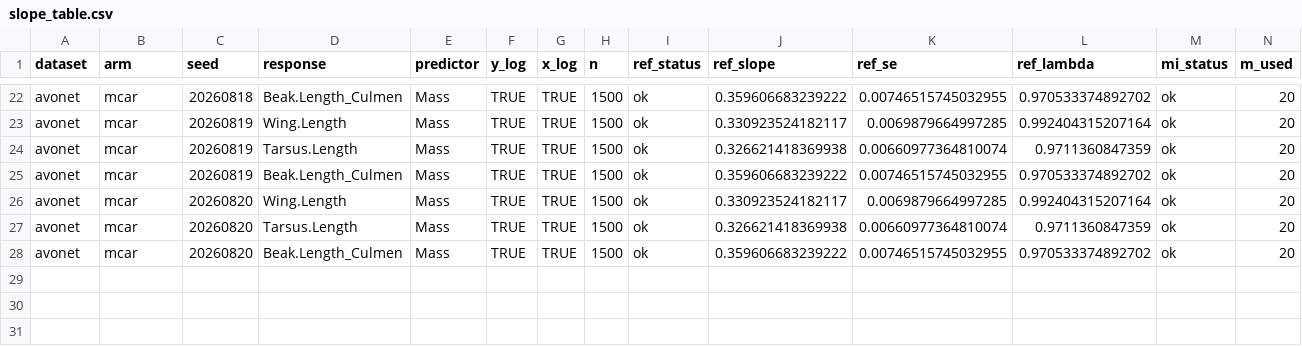
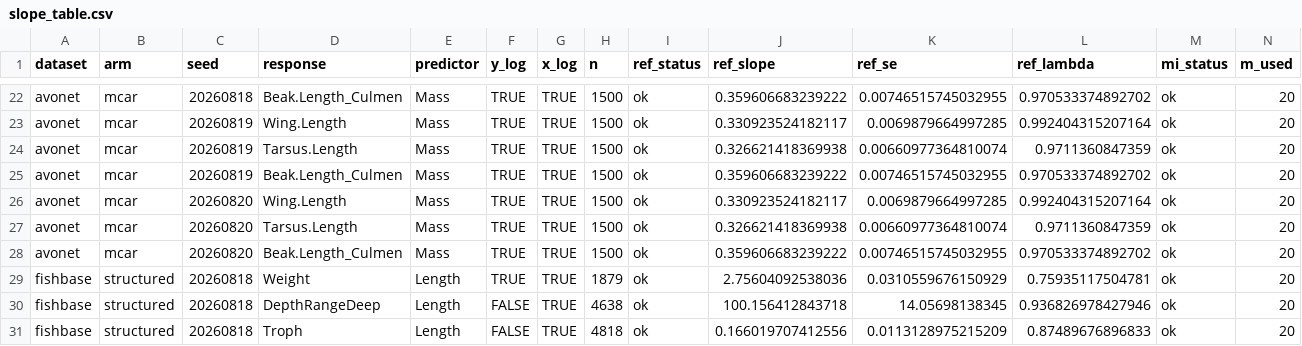
Before and after one commit to itchyshin/pigauto, a CSV file: script/rubin_study/data/realdata_sep/slope_table.csv, drawn as a sheet; only a part is shown, gaps mark what is left out; rows hold the shown columns only; the diff names each change by its address in the sheet, - before the commit and + after, or states it on an @@ line.

```diff
--- a/script/rubin_study/data/realdata_sep/slope_table.csv
+++ b/script/rubin_study/data/realdata_sep/slope_table.csv
+row 29: fishbase | structured | 20260818 | Weight | Length | TRUE | TRUE | 1879 | ok | 2.75604092538036 | 0.0310559676150929 | 0.75935117504781 | ok | 20
+row 30: fishbase | structured | 20260818 | DepthRangeDeep | Length | FALSE | TRUE | 4638 | ok | 100.156412843718 | 14.05698138345 | 0.936826978427946 | ok | 20
+row 31: fishbase | structured | 20260818 | Troph | Length | FALSE | TRUE | 4818 | ok | 0.166019707412556 | 0.0113128975215209 | 0.87489676896833 | ok | 20
```
Also changed, not shown: script/rubin_study/data/realdata_sep/convergence_table.csv, script/rubin_study/data/realdata_sep/coverage_table.csv, 6 other files.
